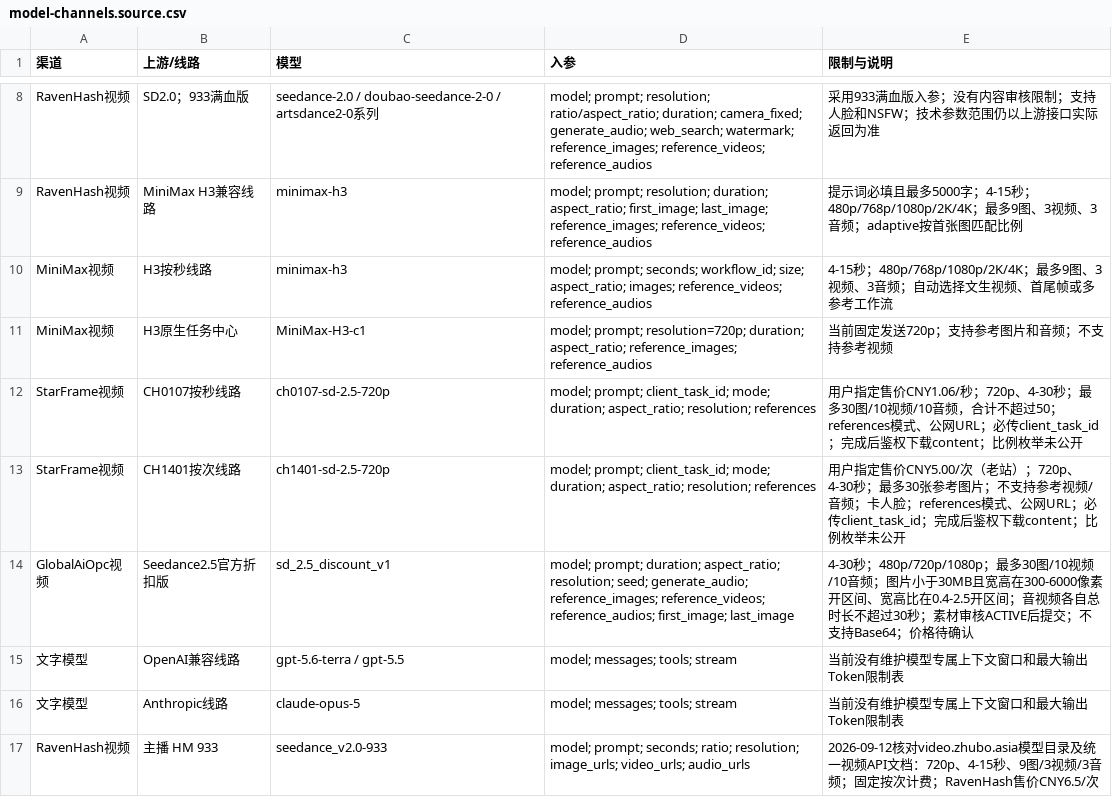
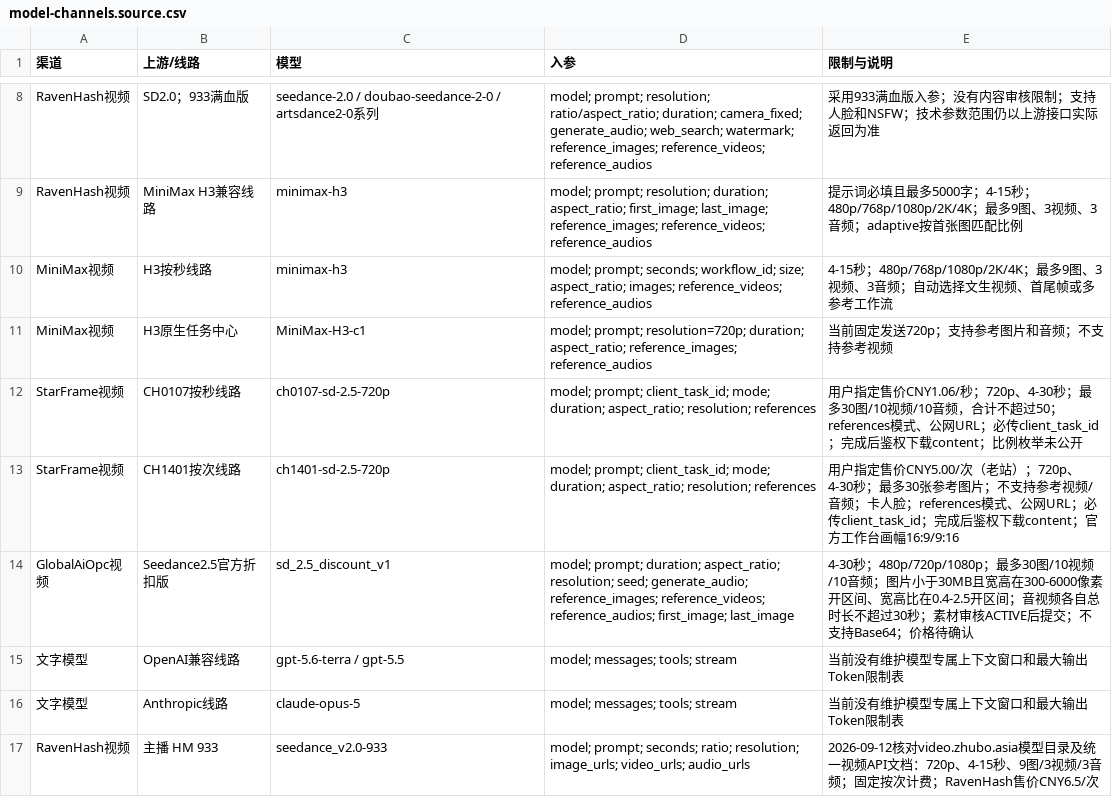
Before and after one commit to U-uu-U/Corvas, a CSV file: shared/model-channels.source.csv, drawn as a sheet; only a part is shown, gaps mark what is left out.

```diff
--- a/shared/model-channels.source.csv
+++ b/shared/model-channels.source.csv
@@ -12,3 +12,3 @@
 "StarFrame视频","CH0107按秒线路","ch0107-sd-2.5-720p","model; prompt; client_task_id; mode; duration; aspect_ratio; resolution; references","用户指定售价CNY1.06/秒；720p、4-30秒；最多30图/10视频/10音频，合计不超过50；references模式、公网URL；必传client_task_id；完成后鉴权下载content；比例枚举未公开"
-"StarFrame视频","CH1401按次线路","ch1401-sd-2.5-720p","model; prompt; client_task_id; mode; duration; aspect_ratio; resolution; references","用户指定售价CNY5.00/次（老站）；720p、4-30秒；最多30张参考图片；不支持参考视频/音频；卡人脸；references模式、公网URL；必传client_task_id；完成后鉴权下载content；比例枚举未公开"
+"StarFrame视频","CH1401按次线路","ch1401-sd-2.5-720p","model; prompt; client_task_id; mode; duration; aspect_ratio; resolution; references","用户指定售价CNY5.00/次（老站）；720p、4-30秒；最多30张参考图片；不支持参考视频/音频；卡人脸；references模式、公网URL；必传client_task_id；完成后鉴权下载content；官方工作台画幅16:9/9:16"
 "GlobalAiOpc视频","Seedance2.5官方折扣版","sd_2.5_discount_v1","model; prompt; duration; aspect_ratio; resolution; seed; generate_audio; reference_images; reference_videos; reference_audios; first_image; last_image","4-30秒；480p/720p/1080p；最多30图/10视频/10音频；图片小于30MB且宽高在300-6000像素开区间、宽高比在0.4-2.5开区间；音视频各自总时长不超过30秒；素材审核ACTIVE后提交；不支持Base64；价格待确认"
```
Also changed, not shown: 5 other files.
